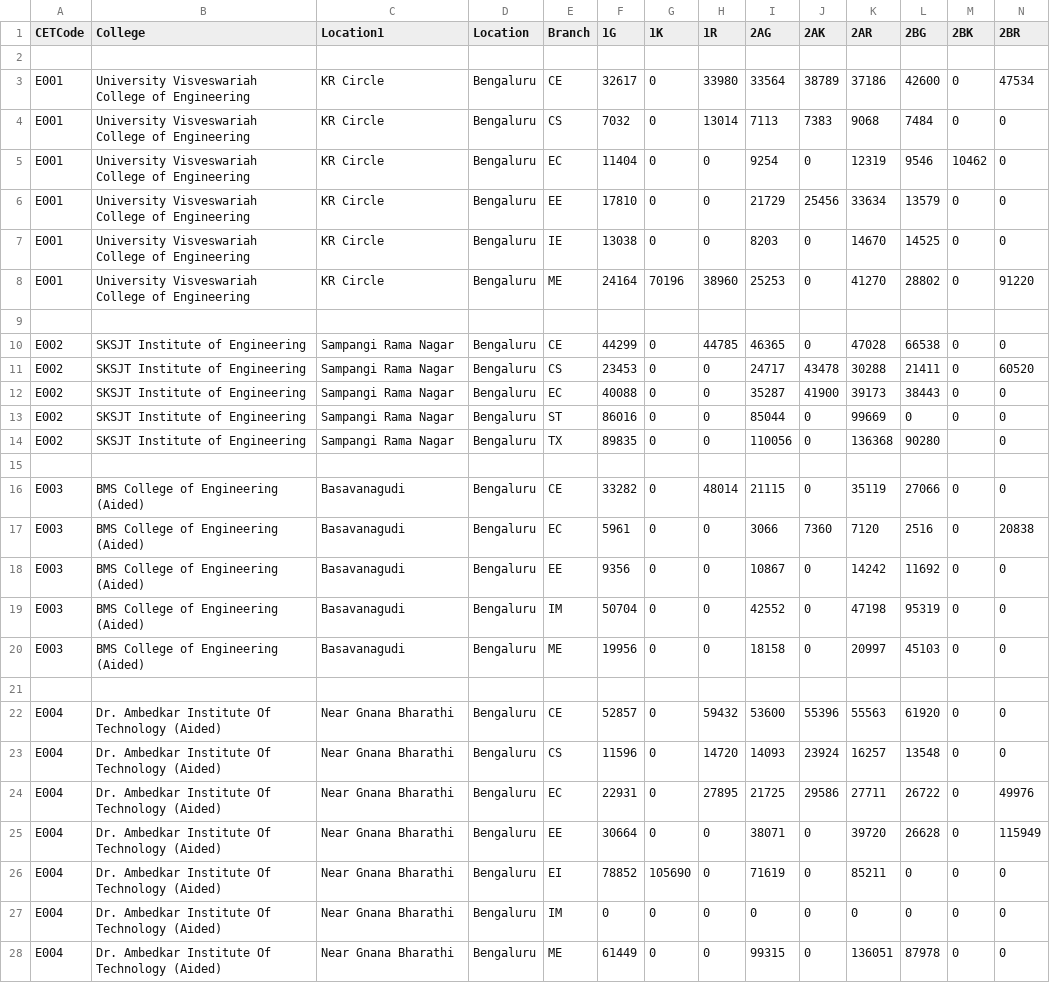
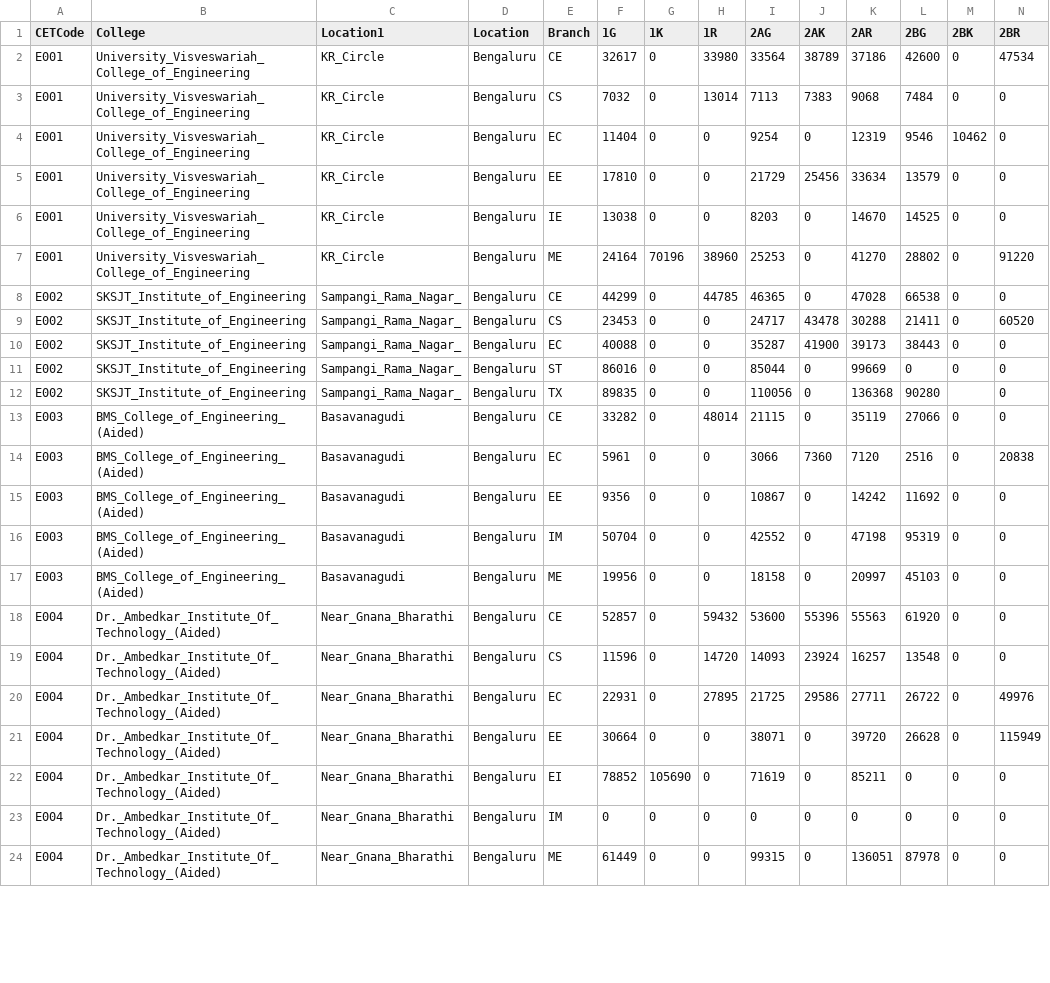
Before and after one commit to VishnuSastryHK/KCETCollegePredictorProject, a CSV file: Database2.csv, drawn as a sheet; only a part is shown; removed rows and columns are numbered as before the commit, all else as after; rows hold the shown columns only; the diff covers the shown part only; the diff names each change by its address in the sheet, - before the commit and + after, or states it on an @@ line.

Commit message:
Update Database2.csv

```diff
--- a/Database2.csv
+++ b/Database2.csv
-row 2: (empty)
-B2:B7 (College): University Visveswariah College of Engineering
+B2:B7 (College): University_Visveswariah_College_of_Engineering
-C2:C7 (Location1): KR Circle
+C2:C7 (Location1): KR_Circle
-row 9: (empty)
-B8:B12 (College): SKSJT Institute of Engineering
+B8:B12 (College): SKSJT_Institute_of_Engineering
-C8:C12 (Location1): Sampangi Rama Nagar
+C8:C12 (Location1): Sampangi_Rama_Nagar_
-row 15: (empty)
-B13:B17 (College): BMS College of Engineering (Aided)
+B13:B17 (College): BMS_College_of_Engineering_(Aided)
-row 21: (empty)
-B18:B24 (College): Dr. Ambedkar Institute Of Technology (Aided)
+B18:B24 (College): Dr._Ambedkar_Institute_Of_Technology_(Aided)
-C18:C24 (Location1): Near Gnana Bharathi
+C18:C24 (Location1): Near_Gnana_Bharathi
```
Also changed, not shown: 1 removed row and 26 edited cells elsewhere in this file.
